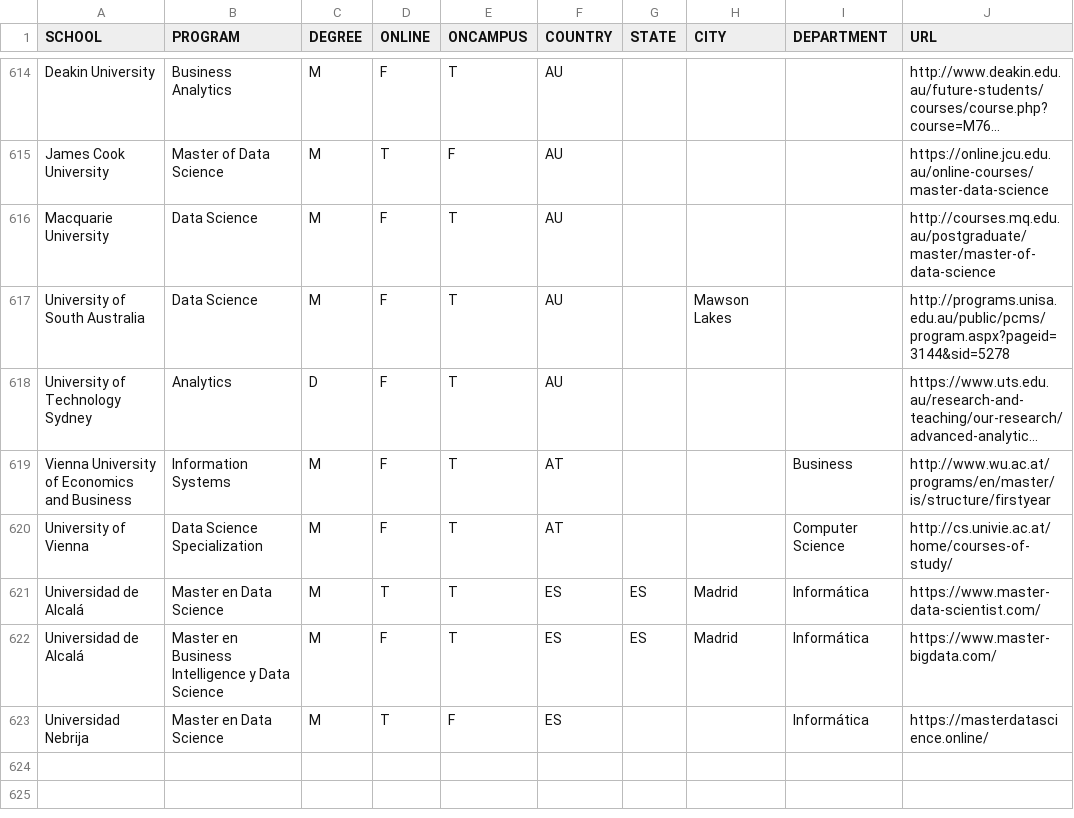
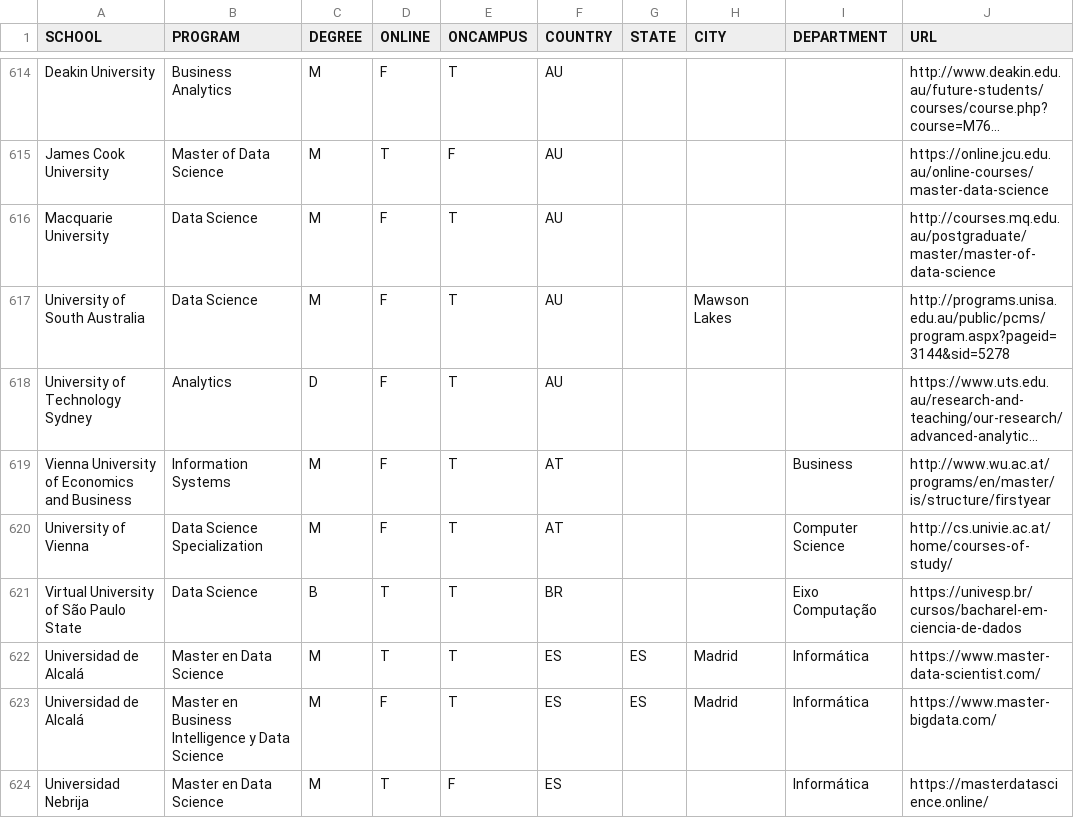
Before and after one commit to ryanswanstrom/awesome-datascience-colleges, a CSV file: data_science_colleges.csv, drawn as a sheet; only a part is shown, gaps mark what is left out; long unchanged cells end in …; the diff names each change by its address in the sheet, - before the commit and + after, or states it on an @@ line.

Commit message:
Update data_science_colleges.csv (#66)
Add new instituiton!

Co-authored-by: Ryan Swanstrom <ryanswanstrom@users.noreply.github.com>

```diff
--- a/data_science_colleges.csv
+++ b/data_science_colleges.csv
+row 621: Virtual University of São Paulo State | Data Science | B | T | T | BR |  |  | Eixo Computação | https://univesp.br/cursos/bacharel-em-ciencia-de-dados
```
